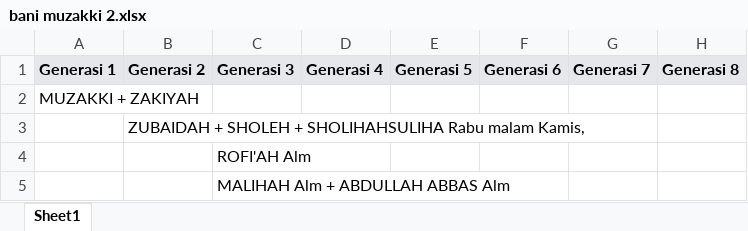
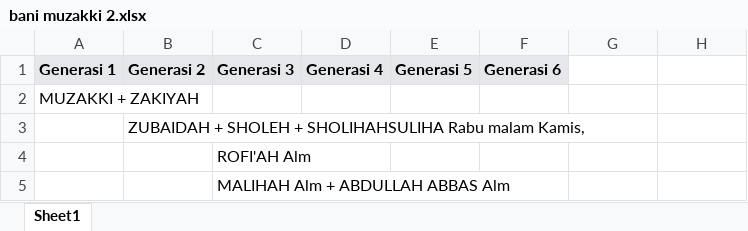
Before and after one commit to danbelajardanbelajar-blip/familyhood.my.id, an Excel workbook: bani muzakki 2.xlsx, sheet Sheet1, drawn as a sheet; only a part is shown; values as stored, in another font and other column widths than the file's, no borders; the diff names each change by its address in the sheet, - before the commit and + after, or states it on an @@ line.

Commit message:
Please provide the file changes or a summary of the modifications you made so I can generate the commit message for you.

```diff
--- a/bani muzakki 2.xlsx (sheet Sheet1)
+++ b/bani muzakki 2.xlsx (sheet Sheet1)
-G1: Generasi 7
+G1: (empty)
-G1:H1 fill: #E5E7EB
+G1:H1 fill: none
-H1: Generasi 8
+H1: (empty)
```
